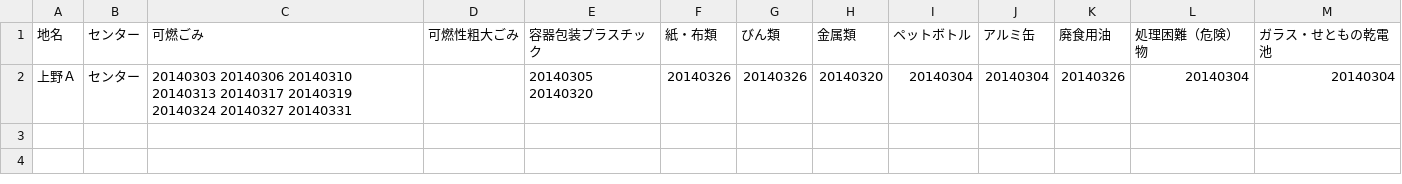
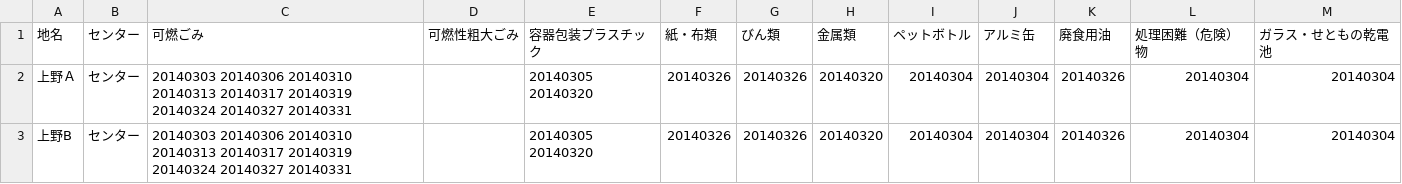
Before and after one commit to matsudadaiki/5374, a CSV file: data/area_days.csv, drawn as a sheet.

Commit message:
Update area_days.csv

```diff
--- a/data/area_days.csv
+++ b/data/area_days.csv
@@ -2 +2,2 @@
 上野Ａ,センター,20140303 20140306 20140310 20140313 20140317 20140319 20140324 20140327 20140331,,20140305 20140320,20140326,20140326,20140320,20140304,20140304,20140326,20140304,20140304
+上野B,センター,20140303 20140306 20140310 20140313 20140317 20140319 20140324 20140327 20140331,,20140305 20140320,20140326,20140326,20140320,20140304,20140304,20140326,20140304,20140304
```
